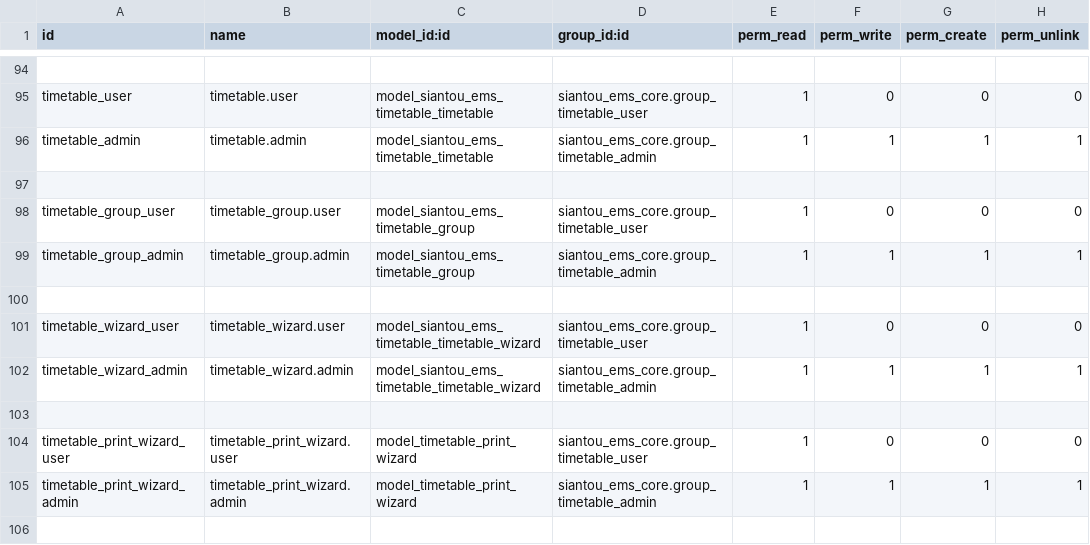
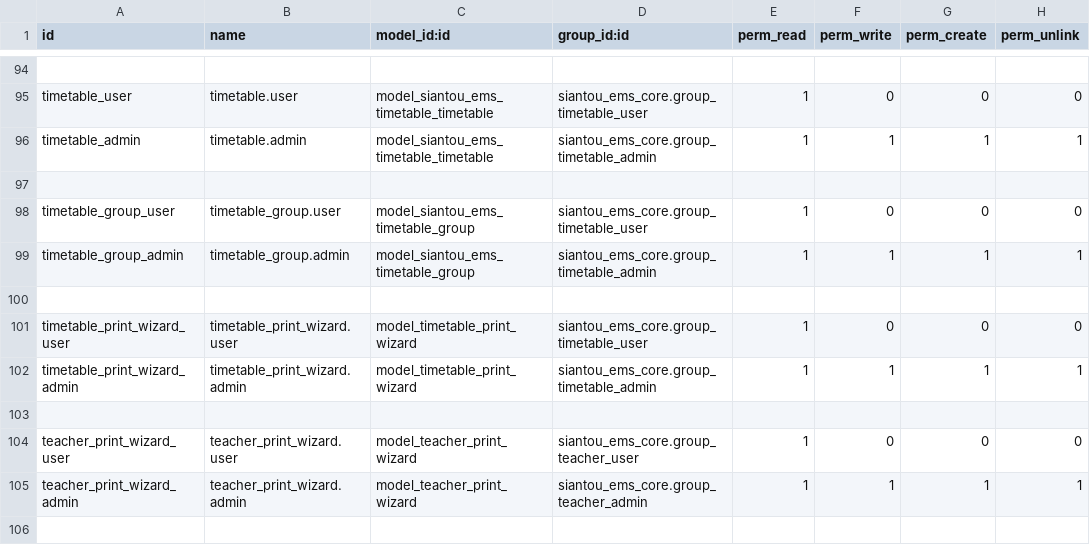
Before and after one commit to gaelfokou/odoo, a CSV file: modules/siantou_ems_core/security/ir.model.access.csv, drawn as a sheet; only a part is shown, gaps mark what is left out; the shorter side is filled out with more unchanged rows.

```diff
--- a/modules/siantou_ems_core/security/ir.model.access.csv
+++ b/modules/siantou_ems_core/security/ir.model.access.csv
@@ -100,5 +100,2 @@ timetable_group_admin,timetable_group.admin,model_siantou_ems_timetable_group,si
 
-timetable_wizard_user,timetable_wizard.user,model_siantou_ems_timetable_timetable_wizard,siantou_ems_core.group_timetable_user,1,0,0,0
-timetable_wizard_admin,timetable_wizard.admin,model_siantou_ems_timetable_timetable_wizard,siantou_ems_core.group_timetable_admin,1,1,1,1
-
 timetable_print_wizard_user,timetable_print_wizard.user,model_timetable_print_wizard,siantou_ems_core.group_timetable_user,1,0,0,0
```
Also changed, not shown: 3 other files.
